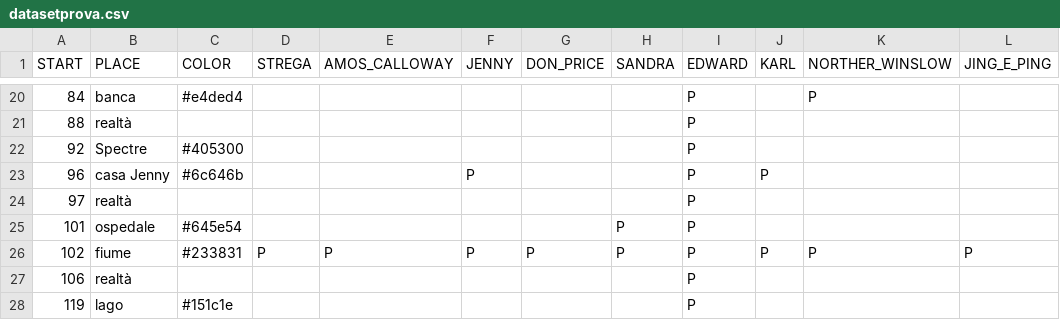
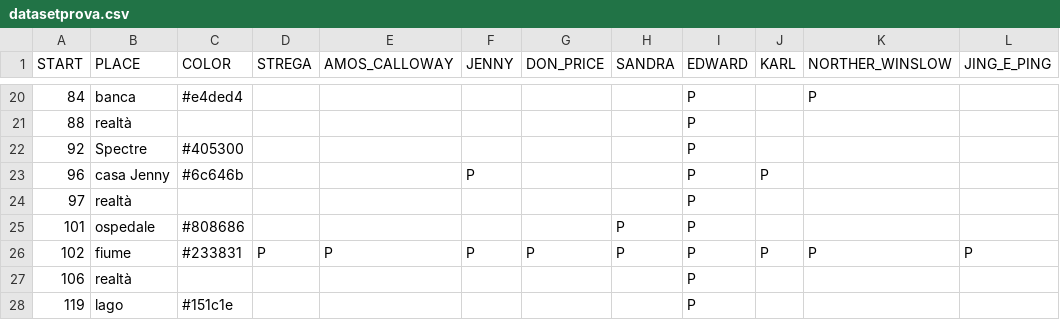
Before and after one commit to elisaurum/gruppo02bigfish, a CSV file: datasetprova.csv, drawn as a sheet; only a part is shown, gaps mark what is left out; the diff names each change by its address in the sheet, - before the commit and + after, or states it on an @@ line.

```diff
--- a/datasetprova.csv
+++ b/datasetprova.csv
-C25 (COLOR): #645e54
+C25 (COLOR): #808686
```
Also changed, not shown: 7 other files.
